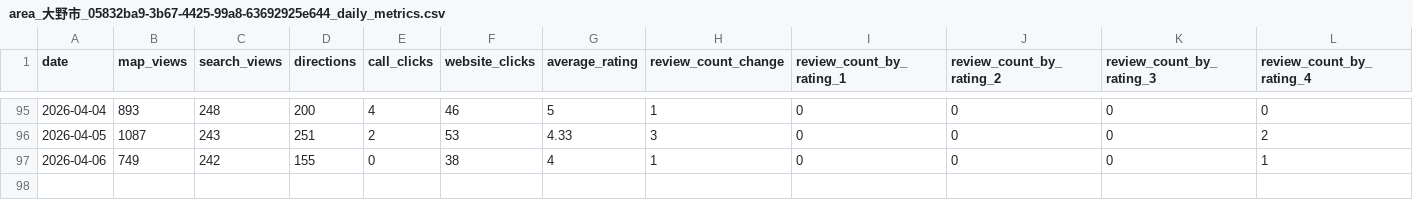
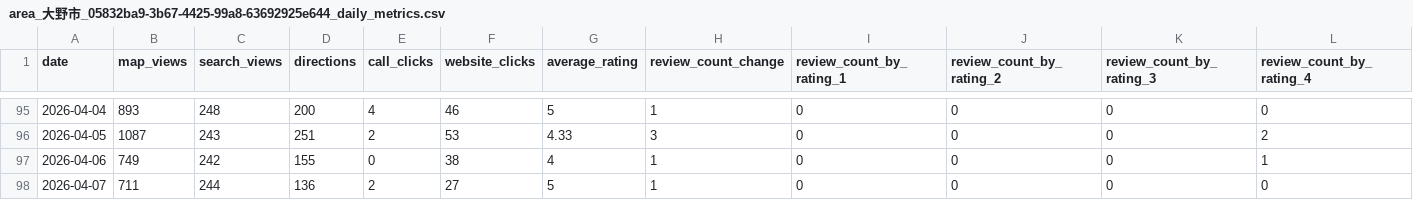
Before and after one commit to code4fukui/fukui-kanko-trend-data, a CSV file: 2026/area_大野市_05832ba9-3b67-4425-99a8-63692925e644_daily_metrics.csv, drawn as a sheet; only a part is shown, gaps mark what is left out; rows hold the shown columns only; the diff names each change by its address in the sheet, - before the commit and + after, or states it on an @@ line.

```diff
--- a/2026/area_大野市_05832ba9-3b67-4425-99a8-63692925e644_daily_metrics.csv
+++ b/2026/area_大野市_05832ba9-3b67-4425-99a8-63692925e644_daily_metrics.csv
+row 98: 2026-04-07 | 711 | 244 | 136 | 2 | 27 | 5 | 1 | 0 | 0 | 0 | 0
```
Also changed, not shown: 2026/area_おおい町_03fca8ec-a9a9-4fa3-be9d-5edadab1b4ae_daily_metrics.csv, 2026/area_勝山市_bd1cb9f6-fc7b-427f-a03a-85dab9489ca3_daily_metrics.csv, 12 other files.
